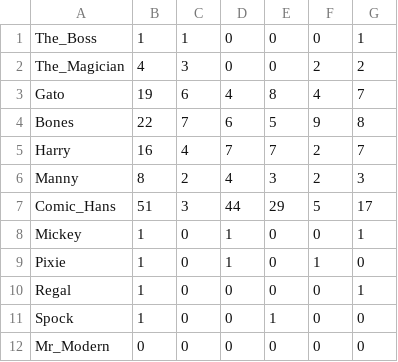
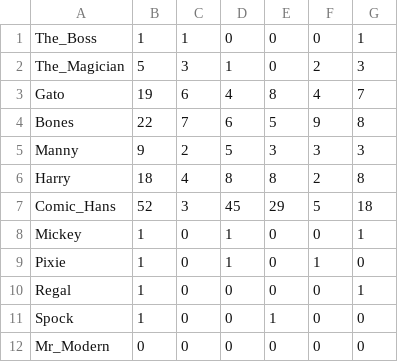
Before and after one commit to andrewting19/PRS, a CSV file: data/villains.csv, drawn as a sheet.

```diff
--- a/data/villains.csv
+++ b/data/villains.csv
@@ -1,8 +1,8 @@
 The_Boss,1,1,0,0,0,1
-The_Magician,4,3,0,0,2,2
+The_Magician,5,3,1,0,2,3
 Gato,19,6,4,8,4,7
 Bones,22,7,6,5,9,8
-Harry,16,4,7,7,2,7
-Manny,8,2,4,3,2,3
-Comic_Hans,51,3,44,29,5,17
+Manny,9,2,5,3,3,3
+Harry,18,4,8,8,2,8
+Comic_Hans,52,3,45,29,5,18
 Mickey,1,0,1,0,0,1
```
Also changed, not shown: 33 other files.
